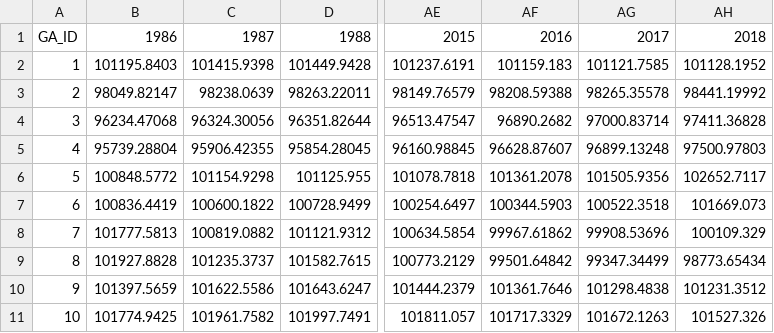
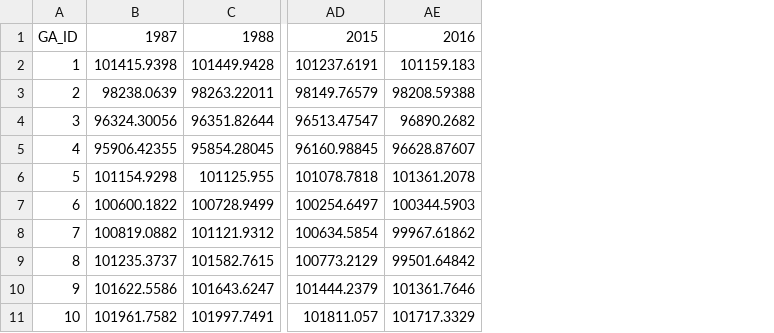
Before and after one commit to THRILLERLEMON/YR_Greening_Network, a CSV file: data/SampleData/YR_GA_Info_pressure_yearly.csv, drawn as a sheet; only a part is shown, gaps mark what is left out; the diff names each change by its address in the sheet, - before the commit and + after, or states it on an @@ line.

```diff
--- a/data/SampleData/YR_GA_Info_pressure_yearly.csv
+++ b/data/SampleData/YR_GA_Info_pressure_yearly.csv
-column B, rows 1-11: 1986 | 101195.8403 | 98049.82147 | 96234.47068 | 95739.28804 | 100848.5772 | 100836.4419 | 101777.5813 | 101927.8828 | 101397.5659 | 101774.9425
-column AG, rows 1-11: 2017 | 101121.7585 | 98265.35578 | 97000.83714 | 96899.13248 | 101505.9356 | 100522.3518 | 99908.53696 | 99347.34499 | 101298.4838 | 101672.1263
-column AH, rows 1-11: 2018 | 101128.1952 | 98441.19992 | 97411.36828 | 97500.97803 | 102652.7117 | 101669.073 | 100109.329 | 98773.65434 | 101231.3512 | 101527.326
```
Also changed, not shown: 3 other files.
